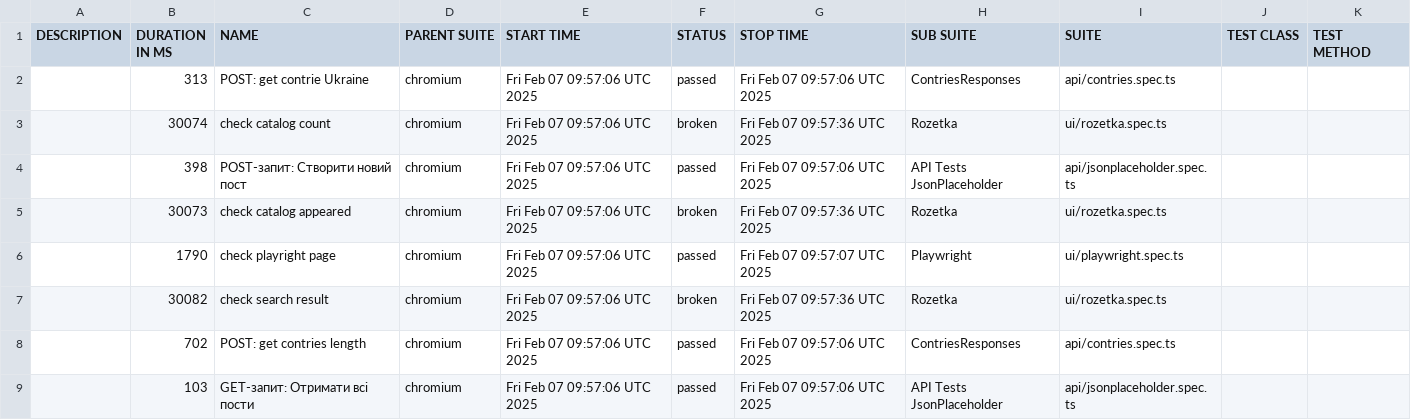
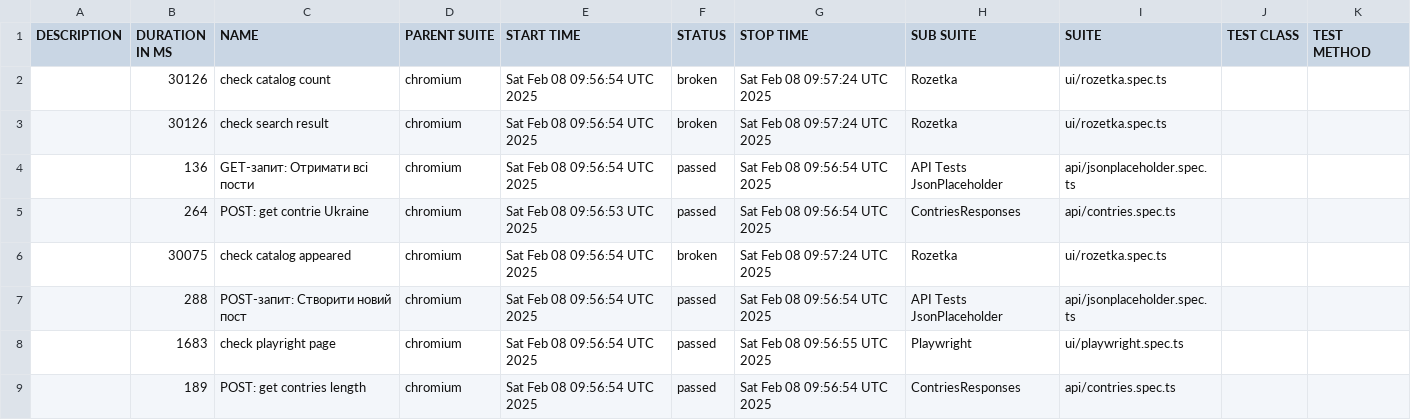
Before and after one commit to Vanecheek/new_IVAN_tests_playwrite, a CSV file: data/suites.csv, drawn as a sheet.

```diff
--- a/data/suites.csv
+++ b/data/suites.csv
@@ -1,9 +1,9 @@
 "DESCRIPTION","DURATION IN MS","NAME","PARENT SUITE","START TIME","STATUS","STOP TIME","SUB SUITE","SUITE","TEST CLASS","TEST METHOD"
-"","313","POST: get contrie Ukraine","chromium","Fri Feb 07 09:57:06 UTC 2025","passed","Fri Feb 07 09:57:06 UTC 2025","ContriesResponses","api/contries.spec.ts","",""
-"","30074","check catalog count","chromium","Fri Feb 07 09:57:06 UTC 2025","broken","Fri Feb 07 09:57:36 UTC 2025","Rozetka","ui/rozetka.spec.ts","",""
-"","398","POST-запит: Створити новий пост","chromium","Fri Feb 07 09:57:06 UTC 2025","passed","Fri Feb 07 09:57:06 UTC 2025","API Tests JsonPlaceholder","api/jsonplaceholder.spec.ts","",""
-"","30073","check catalog appeared","chromium","Fri Feb 07 09:57:06 UTC 2025","broken","Fri Feb 07 09:57:36 UTC 2025","Rozetka","ui/rozetka.spec.ts","",""
-"","1790","check playright page","chromium","Fri Feb 07 09:57:06 UTC 2025","passed","Fri Feb 07 09:57:07 UTC 2025","Playwright","ui/playwright.spec.ts","",""
-"","30082","check search result","chromium","Fri Feb 07 09:57:06 UTC 2025","broken","Fri Feb 07 09:57:36 UTC 2025","Rozetka","ui/rozetka.spec.ts","",""
-"","702","POST: get contries length","chromium","Fri Feb 07 09:57:06 UTC 2025","passed","Fri Feb 07 09:57:06 UTC 2025","ContriesResponses","api/contries.spec.ts","",""
-"","103","GET-запит: Отримати всі пости","chromium","Fri Feb 07 09:57:06 UTC 2025","passed","Fri Feb 07 09:57:06 UTC 2025","API Tests JsonPlaceholder","api/jsonplaceholder.spec.ts","",""
+"","30126","check catalog count","chromium","Sat Feb 08 09:56:54 UTC 2025","broken","Sat Feb 08 09:57:24 UTC 2025","Rozetka","ui/rozetka.spec.ts","",""
+"","30126","check search result","chromium","Sat Feb 08 09:56:54 UTC 2025","broken","Sat Feb 08 09:57:24 UTC 2025","Rozetka","ui/rozetka.spec.ts","",""
+"","136","GET-запит: Отримати всі пости","chromium","Sat Feb 08 09:56:54 UTC 2025","passed","Sat Feb 08 09:56:54 UTC 2025","API Tests JsonPlaceholder","api/jsonplaceholder.spec.ts","",""
+"","264","POST: get contrie Ukraine","chromium","Sat Feb 08 09:56:53 UTC 2025","passed","Sat Feb 08 09:56:54 UTC 2025","ContriesResponses","api/contries.spec.ts","",""
+"","30075","check catalog appeared","chromium","Sat Feb 08 09:56:54 UTC 2025","broken","Sat Feb 08 09:57:24 UTC 2025","Rozetka","ui/rozetka.spec.ts","",""
+"","288","POST-запит: Створити новий пост","chromium","Sat Feb 08 09:56:54 UTC 2025","passed","Sat Feb 08 09:56:54 UTC 2025","API Tests JsonPlaceholder","api/jsonplaceholder.spec.ts","",""
+"","1683","check playright page","chromium","Sat Feb 08 09:56:54 UTC 2025","passed","Sat Feb 08 09:56:55 UTC 2025","Playwright","ui/playwright.spec.ts","",""
+"","189","POST: get contries length","chromium","Sat Feb 08 09:56:54 UTC 2025","passed","Sat Feb 08 09:56:54 UTC 2025","ContriesResponses","api/contries.spec.ts","",""
```
Also changed, not shown: 39 other files.
